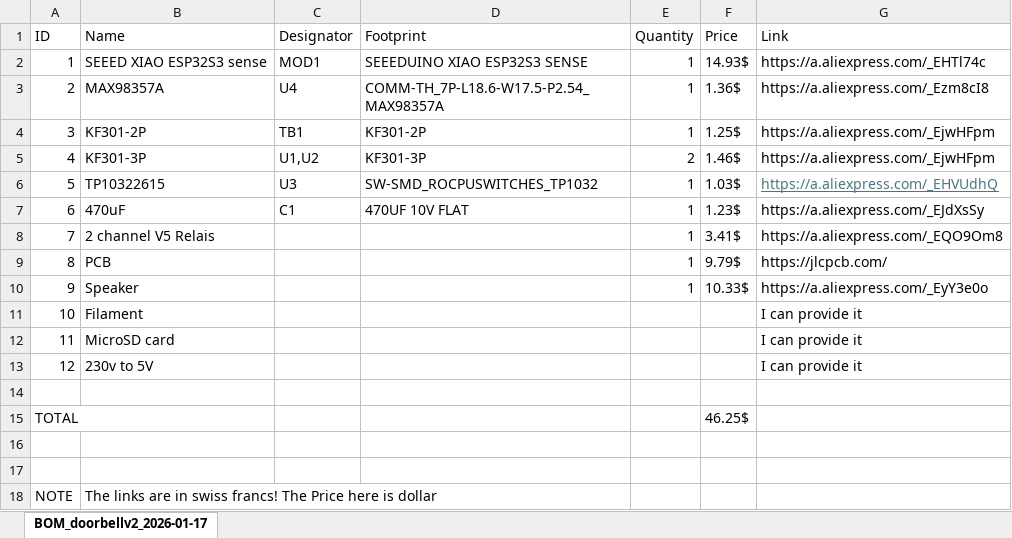
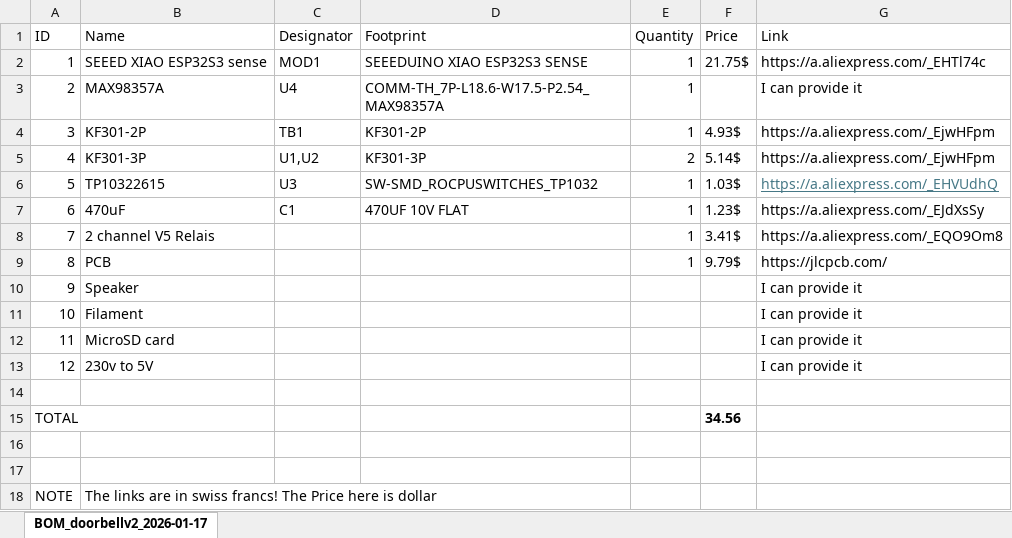
Before and after one commit to Nikoheld/blueprint_doorbell, an Excel workbook: BOM_doorbellv2_2026-01-17.xlsx, sheet BOM_doorbellv2_2026-01-17, drawn as a sheet; values as stored, in another font and other column widths than the file's, no borders; the diff names each change by its address in the sheet, - before the commit and + after, or states it on an @@ line.

Commit message:
BOM

```diff
--- a/BOM_doorbellv2_2026-01-17.xlsx (sheet BOM_doorbellv2_2026-01-17)
+++ b/BOM_doorbellv2_2026-01-17.xlsx (sheet BOM_doorbellv2_2026-01-17)
-F2 (Price): 14.93$
+F2 (Price): 21.75$
-F3 (Price): 1.36$
+F3 (Price): (empty)
-G3 (Link): https://a.aliexpress.com/_Ezm8cI8
+G3 (Link): I can provide it
-F4 (Price): 1.25$
+F4 (Price): 4.93$
-F5 (Price): 1.46$
+F5 (Price): 5.14$
-E10 (Quantity): 1
+E10 (Quantity): (empty)
-F10 (Price): 10.33$
+F10 (Price): (empty)
-G10 (Link): https://a.aliexpress.com/_EyY3e0o
+G10 (Link): I can provide it
-F15 (Price): 46.25$
+F15 (Price): 34.56
-F15 bold: off
+F15 bold: on
```
